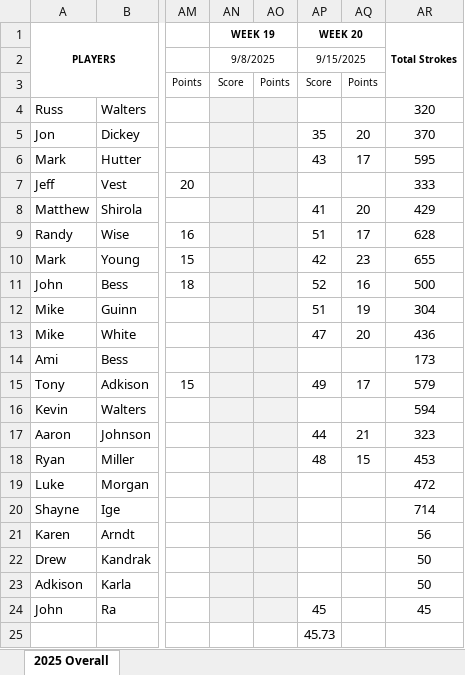
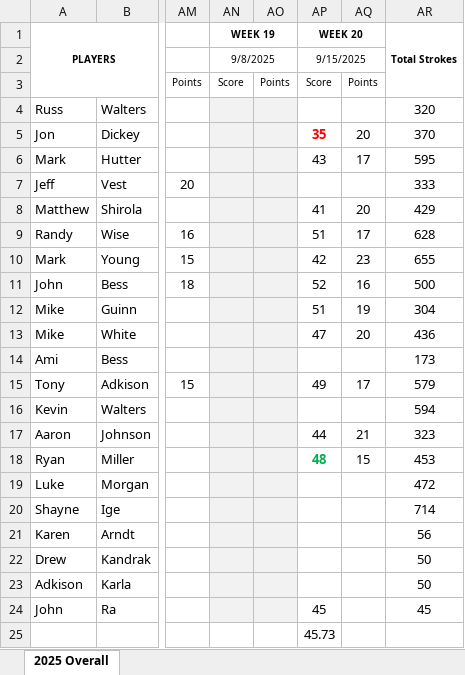
Before and after one commit to mthutter/golf-league-manager, an Excel workbook: public/results/2025/2025 Overall Standings.xlsx, sheet 2025 Overall, drawn as a sheet; only a part is shown, gaps mark what is left out; values as stored, in another font and other column widths than the file's, no borders; the diff names each change by its address in the sheet, - before the commit and + after, or states it on an @@ line.

Commit message:
091725 - updated CTTP identification

```diff
--- a/public/results/2025/2025 Overall Standings.xlsx (sheet 2025 Overall)
+++ b/public/results/2025/2025 Overall Standings.xlsx (sheet 2025 Overall)
@@ AP5 bold: off → on, text colour: black → #FF0000 @@
@@ AP18 bold: off → on, text colour: black → #00B050 @@
```
